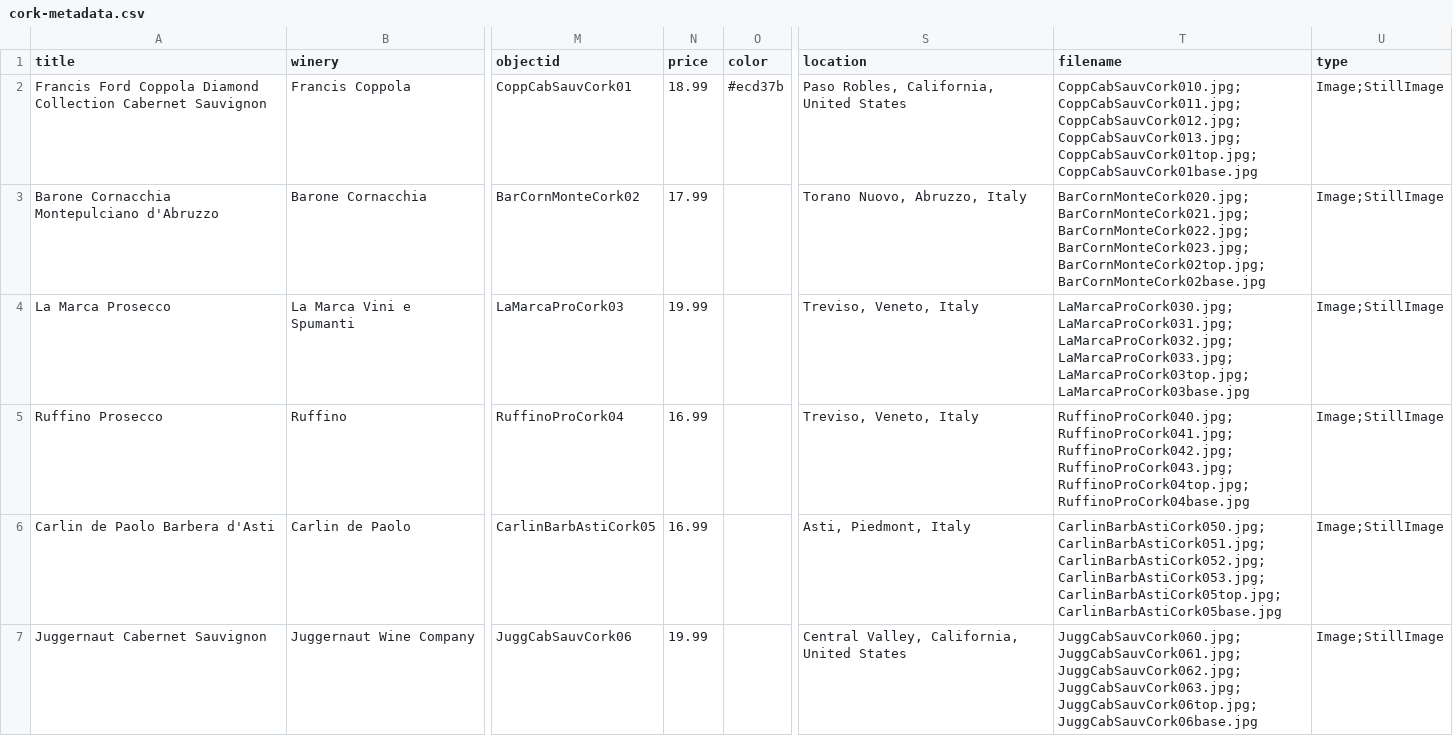
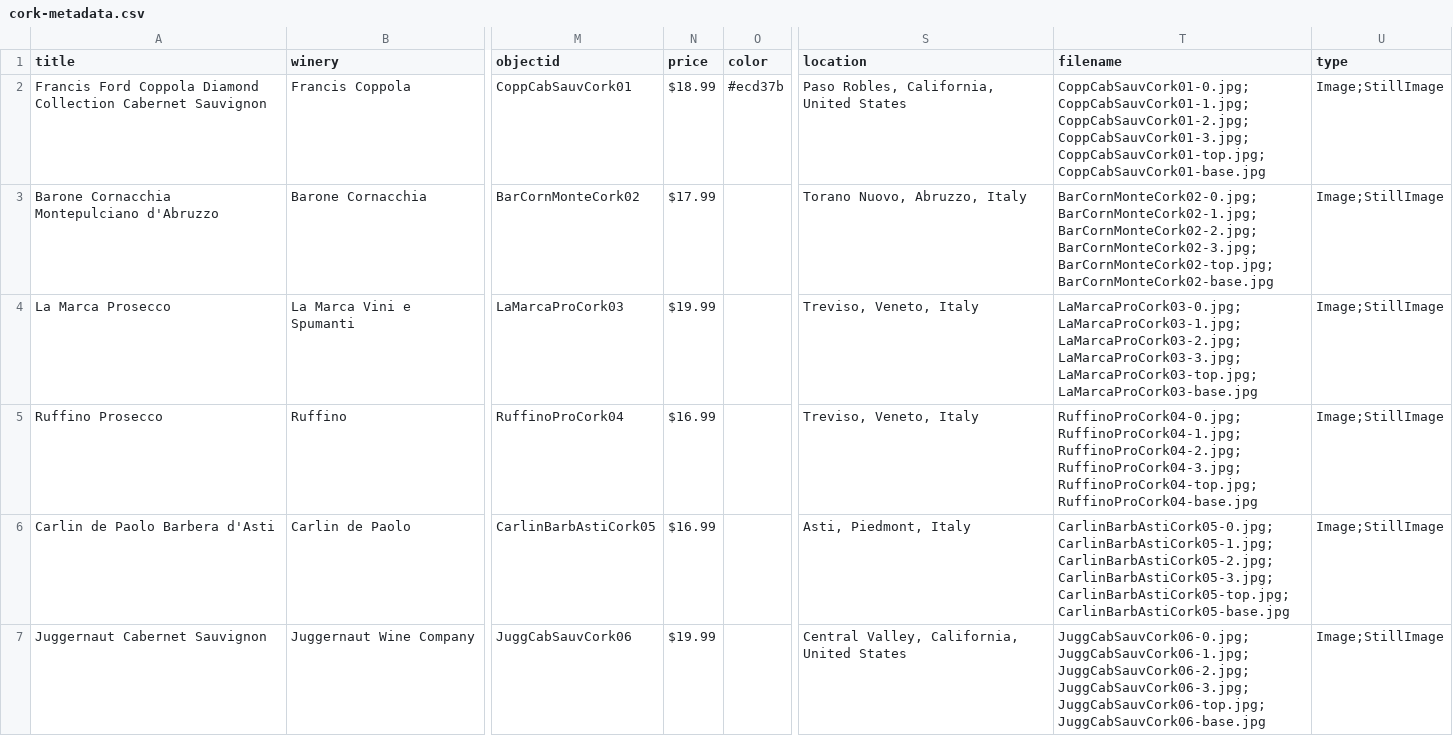
Before and after one commit to SethCope96/Put-A-Cork-In-It, a CSV file: _data/cork-metadata.csv, drawn as a sheet; only a part is shown, gaps mark what is left out; the diff covers the shown part only; the diff names each change by its address in the sheet, - before the commit and + after, or states it on an @@ line.

Commit message:
Add files via upload

```diff
--- a/_data/cork-metadata.csv
+++ b/_data/cork-metadata.csv
-N2 (price): 18.99
+N2 (price): $18.99
-T2 (filename): CoppCabSauvCork010.jpg; CoppCabSauvCork011.jpg; CoppCabSauvCork012.jpg; CoppCabSauvCork013.jpg; CoppCabSauvCork01top.jpg; CoppCabSauvCork01base.jpg
+T2 (filename): CoppCabSauvCork01-0.jpg; CoppCabSauvCork01-1.jpg; CoppCabSauvCork01-2.jpg; CoppCabSauvCork01-3.jpg; CoppCabSauvCork01-top.jpg; CoppCabSauvCork01-base.jpg
-N3 (price): 17.99
+N3 (price): $17.99
-T3 (filename): BarCornMonteCork020.jpg; BarCornMonteCork021.jpg; BarCornMonteCork022.jpg; BarCornMonteCork023.jpg; BarCornMonteCork02top.jpg; BarCornMonteCork02base.jpg
+T3 (filename): BarCornMonteCork02-0.jpg; BarCornMonteCork02-1.jpg; BarCornMonteCork02-2.jpg; BarCornMonteCork02-3.jpg; BarCornMonteCork02-top.jpg; BarCornMonteCork02-base.jpg
-N4 (price): 19.99
+N4 (price): $19.99
-T4 (filename): LaMarcaProCork030.jpg; LaMarcaProCork031.jpg; LaMarcaProCork032.jpg; LaMarcaProCork033.jpg; LaMarcaProCork03top.jpg; LaMarcaProCork03base.jpg
+T4 (filename): LaMarcaProCork03-0.jpg; LaMarcaProCork03-1.jpg; LaMarcaProCork03-2.jpg; LaMarcaProCork03-3.jpg; LaMarcaProCork03-top.jpg; LaMarcaProCork03-base.jpg
-N5:N6 (price): 16.99
+N5:N6 (price): $16.99
-T5 (filename): RuffinoProCork040.jpg; RuffinoProCork041.jpg; RuffinoProCork042.jpg; RuffinoProCork043.jpg; RuffinoProCork04top.jpg; RuffinoProCork04base.jpg
+T5 (filename): RuffinoProCork04-0.jpg; RuffinoProCork04-1.jpg; RuffinoProCork04-2.jpg; RuffinoProCork04-3.jpg; RuffinoProCork04-top.jpg; RuffinoProCork04-base.jpg
-T6 (filename): CarlinBarbAstiCork050.jpg; CarlinBarbAstiCork051.jpg; CarlinBarbAstiCork052.jpg; CarlinBarbAstiCork053.jpg; CarlinBarbAstiCork05top.jpg; CarlinBarbAstiCork05base.jpg
+T6 (filename): CarlinBarbAstiCork05-0.jpg; CarlinBarbAstiCork05-1.jpg; CarlinBarbAstiCork05-2.jpg; CarlinBarbAstiCork05-3.jpg; CarlinBarbAstiCork05-top.jpg; CarlinBarbAstiCork05-base.jpg
-N7 (price): 19.99
+N7 (price): $19.99
-T7 (filename): JuggCabSauvCork060.jpg; JuggCabSauvCork061.jpg; JuggCabSauvCork062.jpg; JuggCabSauvCork063.jpg; JuggCabSauvCork06top.jpg; JuggCabSauvCork06base.jpg
+T7 (filename): JuggCabSauvCork06-0.jpg; JuggCabSauvCork06-1.jpg; JuggCabSauvCork06-2.jpg; JuggCabSauvCork06-3.jpg; JuggCabSauvCork06-top.jpg; JuggCabSauvCork06-base.jpg
```
Also changed, not shown: 4 added rows and 2 edited cells elsewhere in this file.
